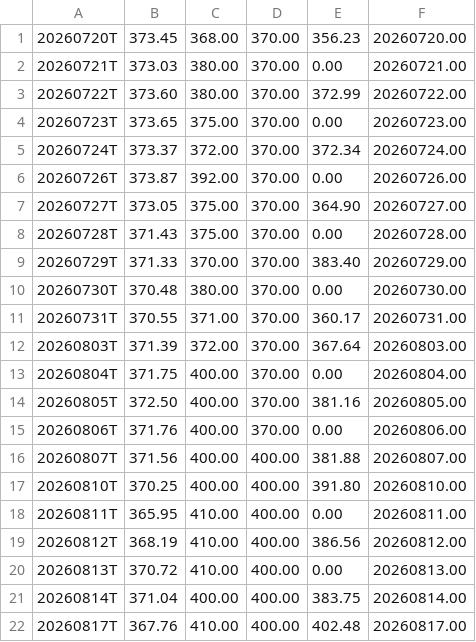
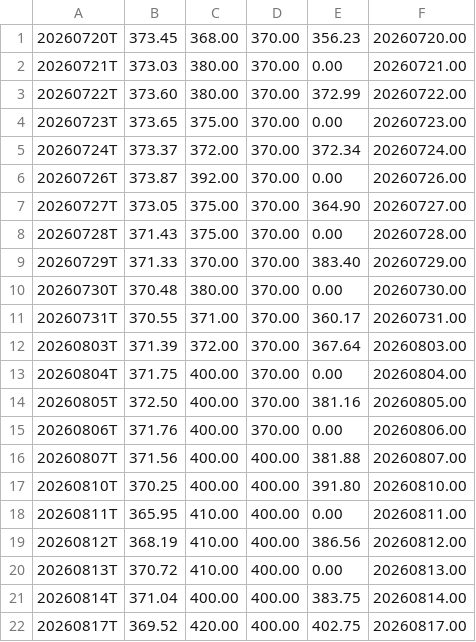
Before and after one commit to jeroenstoker/gexlevels, a CSV file: data/GLD_CORE.csv, drawn as a sheet.

```diff
--- a/data/GLD_CORE.csv
+++ b/data/GLD_CORE.csv
@@ -21,2 +21,2 @@
 20260814T,371.04,400.00,400.00,383.75,20260814.00
-20260817T,367.76,410.00,400.00,402.48,20260817.00
+20260817T,369.52,420.00,400.00,402.75,20260817.00
```
Also changed, not shown: data/GLD_G1_5.csv, data/GLD_INTRA.csv, 13 other files.
